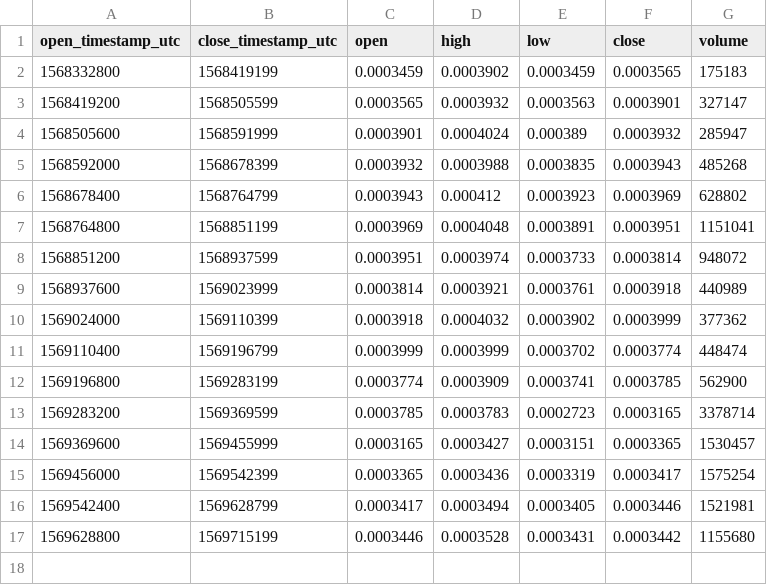
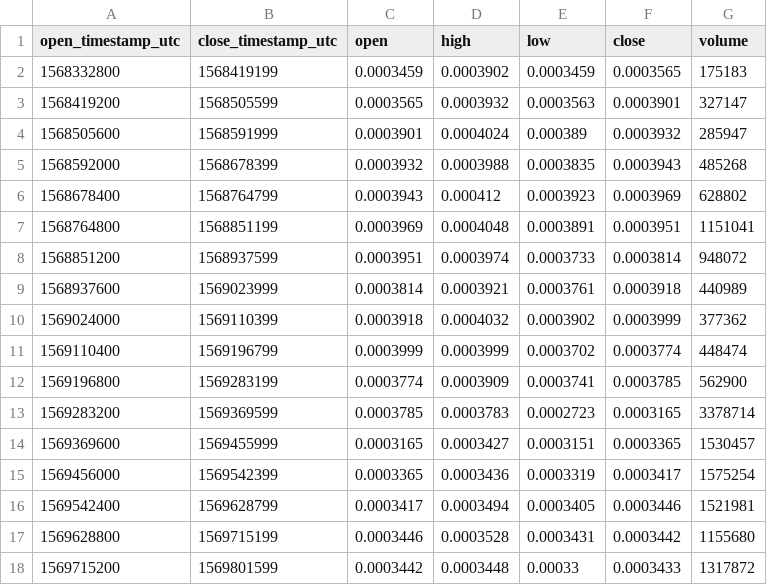
Before and after one commit to cryptobigbro/bitmex-EOSZ19, a CSV file: bitmex-EOSZ19-1d.csv, drawn as a sheet.

```diff
--- a/bitmex-EOSZ19-1d.csv
+++ b/bitmex-EOSZ19-1d.csv
@@ -17 +17,2 @@ open_timestamp_utc,close_timestamp_utc,open,high,low,close,volume
 1569628800,1569715199,0.0003446,0.0003528,0.0003431,0.0003442,1155680
+1569715200,1569801599,0.0003442,0.0003448,0.00033,0.0003433,1317872
```
Also changed, not shown: bitmex-EOSZ19-1h.csv, 1 other file.
